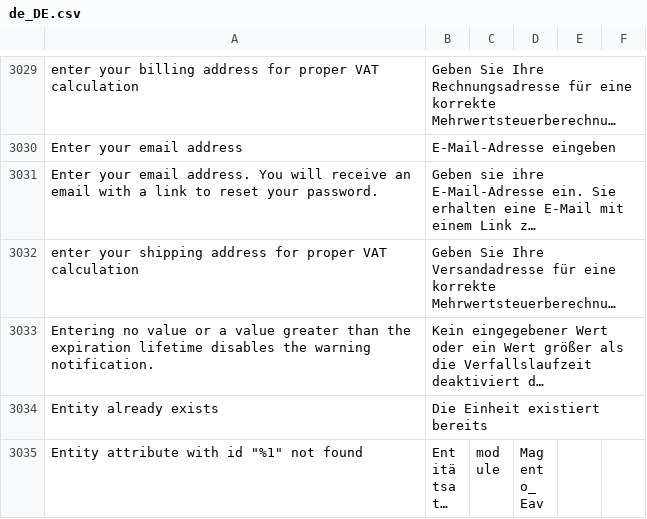
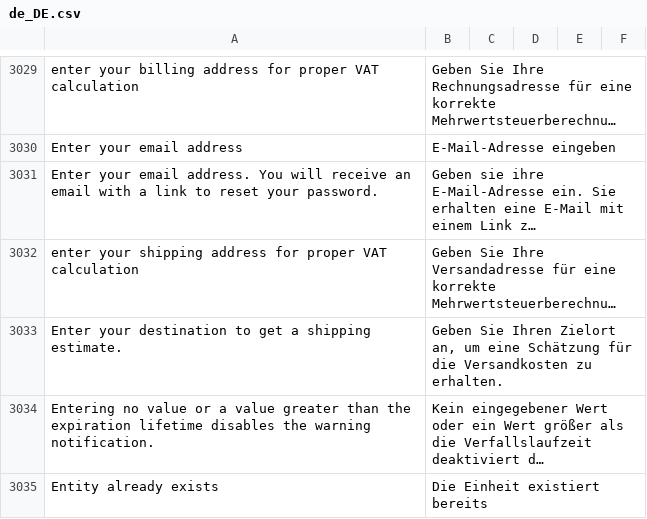
Before and after one commit to ffalkone/de_de, a CSV file: de_DE.csv, drawn as a sheet; only a part is shown, gaps mark what is left out; the shorter side is filled out with more unchanged rows; long unchanged cells end in …; the diff names each change by its address in the sheet, - before the commit and + after, or states it on an @@ line.

Commit message:
Adds Translation for Shipping estimation in checkout cart

```diff
--- a/de_DE.csv
+++ b/de_DE.csv
+row 3033: Enter your destination to get a shipping estimate. | Geben Sie Ihren Zielort an, um eine Schätzung für die Versandkosten zu erhalten.
```
